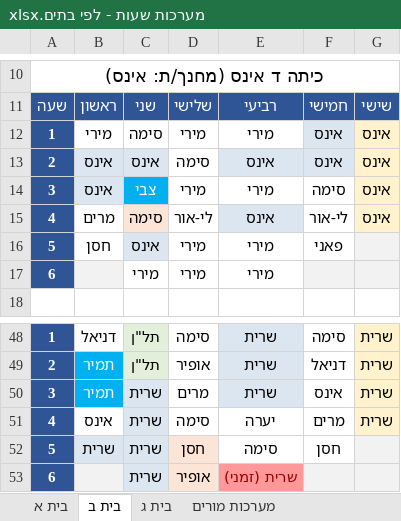
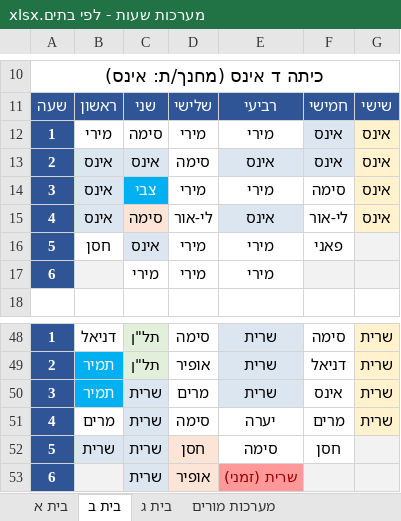
Before and after one commit to asifbenish-tech/gordon-timetable, an Excel workbook: מערכות שעות - לפי בתים.xlsx, sheet בית ב, drawn as a sheet; only a part is shown, gaps mark what is left out; values as stored, in another font and other column widths than the file's, no borders; the diff names each change by its address in the sheet, - before the commit and + after, or states it on an @@ line.

```diff
--- a/מערכות שעות - לפי בתים.xlsx (sheet בית ב)
+++ b/מערכות שעות - לפי בתים.xlsx (sheet בית ב)
-B15: מרים
+B15: אינס
-B15 fill: none
+B15 fill: #DCE6F1
-B51: אינס
+B51: מרים
```
Also changed, not shown: sheet צוות - ניצול ואילוצים, sheet מערכות מורים, מערכות שעות - גורדון.xlsx, 14 other files.
